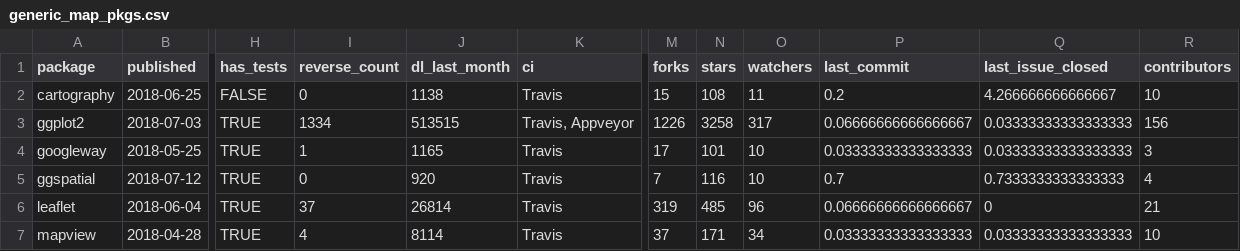
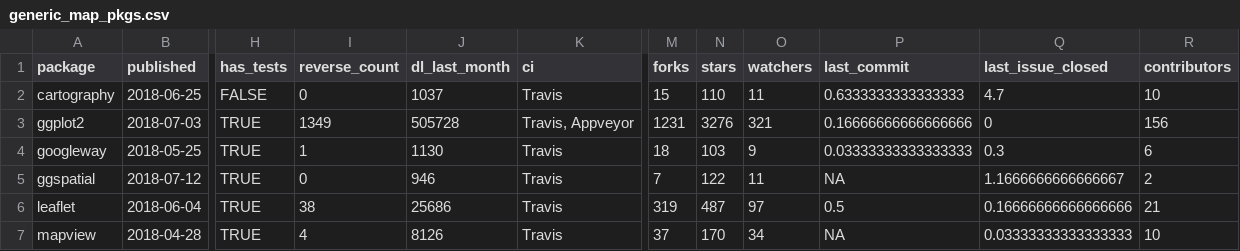
Before and after one commit to geocompx/geocompr, a CSV file: extdata/generic_map_pkgs.csv, drawn as a sheet; only a part is shown, gaps mark what is left out; the diff covers the shown part only; the diff names each change by its address in the sheet, - before the commit and + after, or states it on an @@ line.

```diff
--- a/extdata/generic_map_pkgs.csv
+++ b/extdata/generic_map_pkgs.csv
-J2 (dl_last_month): 1138
+J2 (dl_last_month): 1037
-N2 (stars): 108
+N2 (stars): 110
-P2 (last_commit): 0.2
+P2 (last_commit): 0.6333333333333333
-Q2 (last_issue_closed): 4.266666666666667
+Q2 (last_issue_closed): 4.7
-I3 (reverse_count): 1334
+I3 (reverse_count): 1349
-J3 (dl_last_month): 513515
+J3 (dl_last_month): 505728
-M3 (forks): 1226
+M3 (forks): 1231
-N3 (stars): 3258
+N3 (stars): 3276
-O3 (watchers): 317
+O3 (watchers): 321
-P3 (last_commit): 0.06666666666666667
+P3 (last_commit): 0.16666666666666666
-Q3 (last_issue_closed): 0.03333333333333333
+Q3 (last_issue_closed): 0
-J4 (dl_last_month): 1165
+J4 (dl_last_month): 1130
-M4 (forks): 17
+M4 (forks): 18
-N4 (stars): 101
+N4 (stars): 103
-O4 (watchers): 10
+O4 (watchers): 9
-Q4 (last_issue_closed): 0.03333333333333333
+Q4 (last_issue_closed): 0.3
-R4 (contributors): 3
+R4 (contributors): 6
-J5 (dl_last_month): 920
+J5 (dl_last_month): 946
-N5 (stars): 116
+N5 (stars): 122
-O5 (watchers): 10
+O5 (watchers): 11
-P5 (last_commit): 0.7
+P5 (last_commit): NA
-Q5 (last_issue_closed): 0.7333333333333333
+Q5 (last_issue_closed): 1.1666666666666667
-R5 (contributors): 4
+R5 (contributors): 2
-I6 (reverse_count): 37
+I6 (reverse_count): 38
-J6 (dl_last_month): 26814
+J6 (dl_last_month): 25686
-N6 (stars): 485
+N6 (stars): 487
-O6 (watchers): 96
+O6 (watchers): 97
-P6 (last_commit): 0.06666666666666667
+P6 (last_commit): 0.5
-Q6 (last_issue_closed): 0
+Q6 (last_issue_closed): 0.16666666666666666
-J7 (dl_last_month): 8114
+J7 (dl_last_month): 8126
-N7 (stars): 171
+N7 (stars): 170
-P7 (last_commit): 0.03333333333333333
+P7 (last_commit): NA
```
Also changed, not shown: 13 edited cells elsewhere in this file, extdata/package_list.csv, extdata/specific_map_pkgs.csv, 7 other files.
